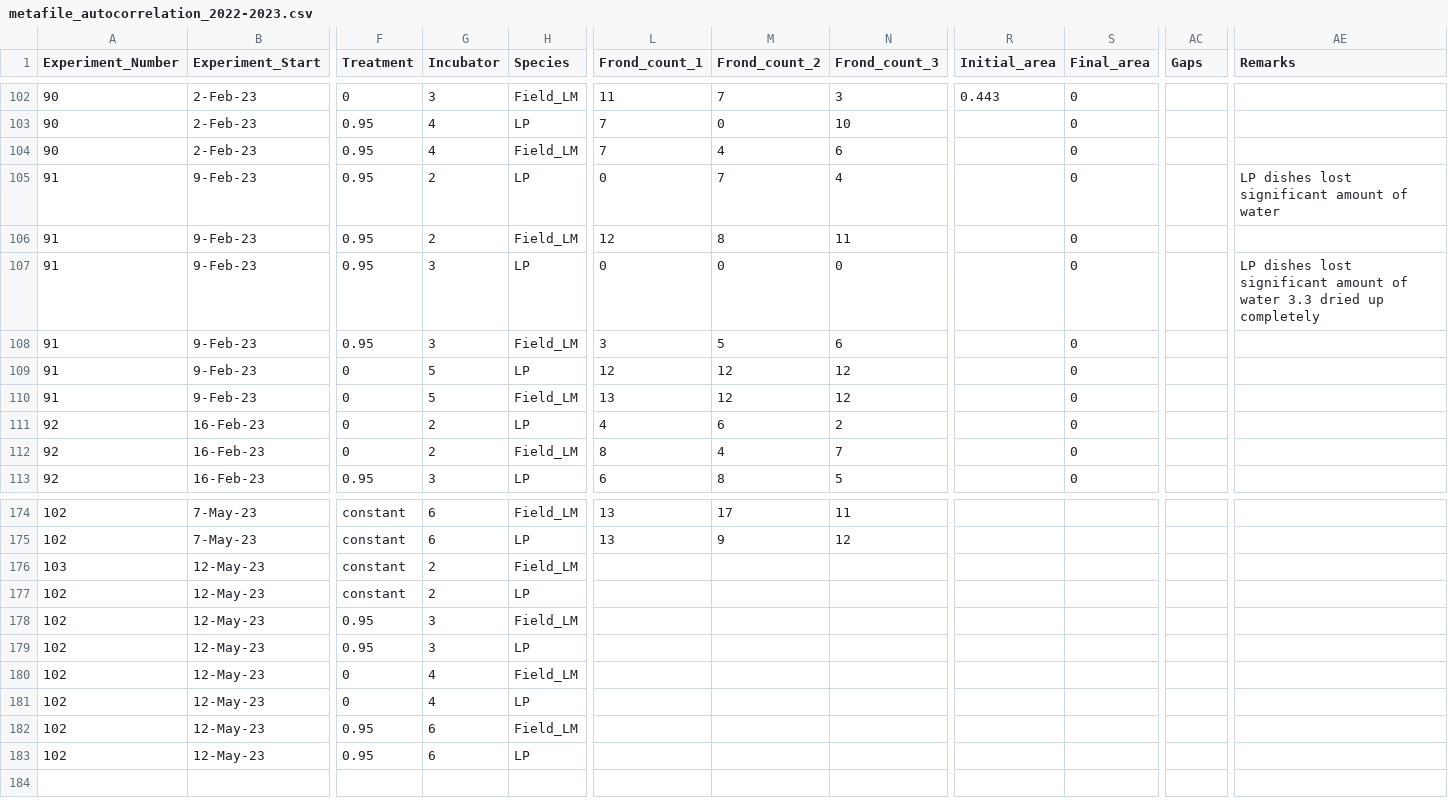
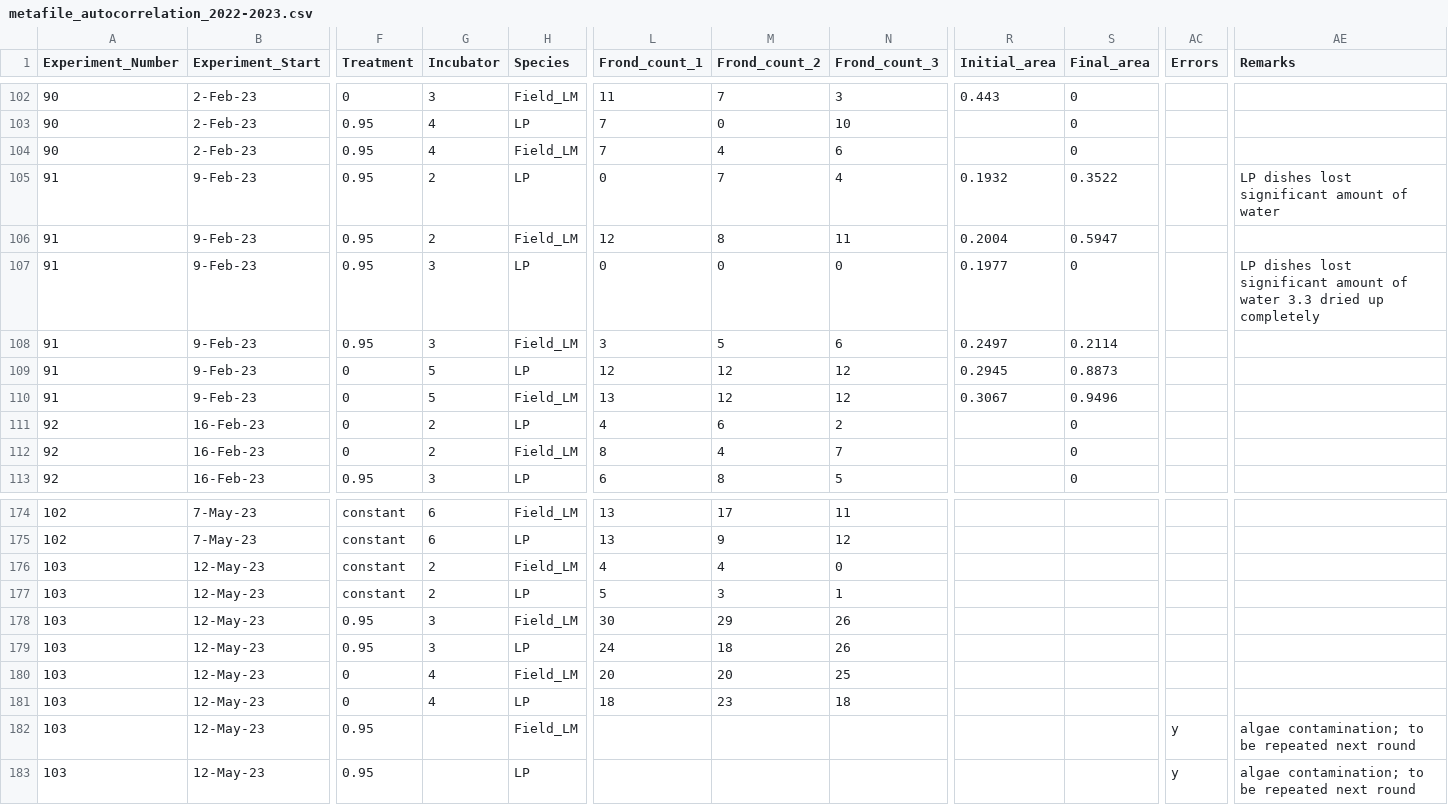
Before and after one commit to Cuddington-Lab/thermal-experiments, a CSV file: metafile_autocorrelation_2022-2023.csv, drawn as a sheet; only a part is shown, gaps mark what is left out; the diff covers the shown part only; the diff names each change by its address in the sheet, - before the commit and + after, or states it on an @@ line.

Commit message:
Add files via upload

```diff
--- a/metafile_autocorrelation_2022-2023.csv
+++ b/metafile_autocorrelation_2022-2023.csv
-AC1: Gaps
+AC1: Errors
-R105 (Initial_area): (empty)
+R105 (Initial_area): 0.1932
-S105 (Final_area): 0
+S105 (Final_area): 0.3522
-R106 (Initial_area): (empty)
+R106 (Initial_area): 0.2004
-S106 (Final_area): 0
+S106 (Final_area): 0.5947
-R107 (Initial_area): (empty)
+R107 (Initial_area): 0.1977
-R108 (Initial_area): (empty)
+R108 (Initial_area): 0.2497
-S108 (Final_area): 0
+S108 (Final_area): 0.2114
-R109 (Initial_area): (empty)
+R109 (Initial_area): 0.2945
-S109 (Final_area): 0
+S109 (Final_area): 0.8873
-R110 (Initial_area): (empty)
+R110 (Initial_area): 0.3067
-S110 (Final_area): 0
+S110 (Final_area): 0.9496
-L176 (Frond_count_1): (empty)
+L176 (Frond_count_1): 4
-M176 (Frond_count_2): (empty)
+M176 (Frond_count_2): 4
-N176 (Frond_count_3): (empty)
+N176 (Frond_count_3): 0
-A177:A183 (Experiment_Number): 102
+A177:A183 (Experiment_Number): 103
-L177 (Frond_count_1): (empty)
+L177 (Frond_count_1): 5
-M177 (Frond_count_2): (empty)
+M177 (Frond_count_2): 3
-N177 (Frond_count_3): (empty)
+N177 (Frond_count_3): 1
-L178 (Frond_count_1): (empty)
+L178 (Frond_count_1): 30
-M178 (Frond_count_2): (empty)
+M178 (Frond_count_2): 29
-N178:N179 (Frond_count_3): (empty)
+N178:N179 (Frond_count_3): 26
-L179 (Frond_count_1): (empty)
+L179 (Frond_count_1): 24
-M179 (Frond_count_2): (empty)
+M179 (Frond_count_2): 18
-L180 (Frond_count_1): (empty)
+L180 (Frond_count_1): 20
-M180 (Frond_count_2): (empty)
+M180 (Frond_count_2): 20
-N180 (Frond_count_3): (empty)
+N180 (Frond_count_3): 25
-L181 (Frond_count_1): (empty)
+L181 (Frond_count_1): 18
-M181 (Frond_count_2): (empty)
+M181 (Frond_count_2): 23
-N181 (Frond_count_3): (empty)
+N181 (Frond_count_3): 18
-G182:G183 (Incubator): 6
+G182:G183 (Incubator): (empty)
-AC182:AC183 (Errors): (empty)
+AC182:AC183 (Errors): y
-AE182:AE183 (Remarks): (empty)
+AE182:AE183 (Remarks): algae contamination; to be repeated next round
```
Also changed, not shown: 40 edited cells elsewhere in this file.
